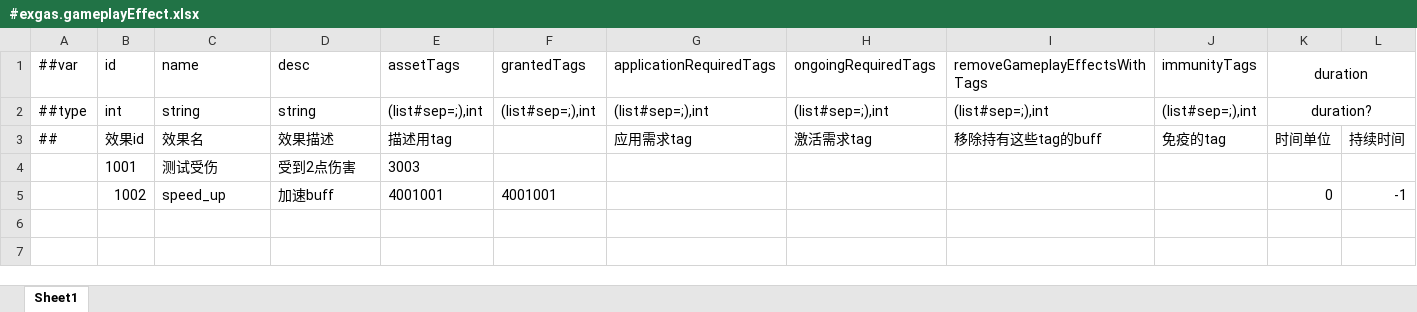
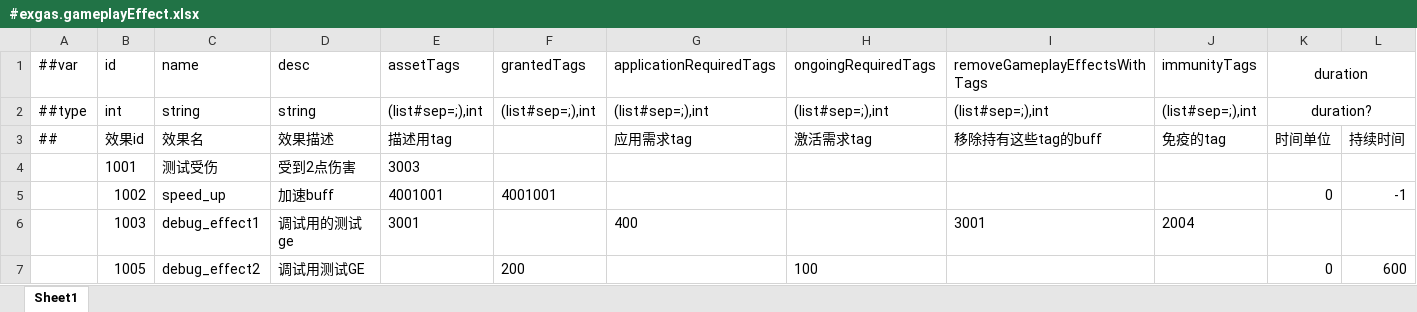
Before and after one commit to No78Vino/gameplay-ability-system-for-unity, an Excel workbook: ProjectConfigTable/exgas_config/Datas/#exgas.gameplayEffect.xlsx, sheet Sheet1, drawn as a sheet; only a part is shown; values as stored, in another font and other column widths than the file's, no borders; rows hold the shown columns only; the diff names each change by its address in the sheet, - before the commit and + after, or states it on an @@ line.

```diff
--- a/ProjectConfigTable/exgas_config/Datas/#exgas.gameplayEffect.xlsx (sheet Sheet1)
+++ b/ProjectConfigTable/exgas_config/Datas/#exgas.gameplayEffect.xlsx (sheet Sheet1)
+row 6:  | 1003 | debug_effect1 | 调试用的测试ge | 3001 |  | 400 |  | 3001 | 2004
+row 7:  | 1005 | debug_effect2 | 调试用测试GE |  | 200 |  | 100 |  |  | 0 | 600
```
Also changed, not shown: ProjectConfigTable/exgas_config/Datas/#exgas.asc.xlsx, 2 other files.
